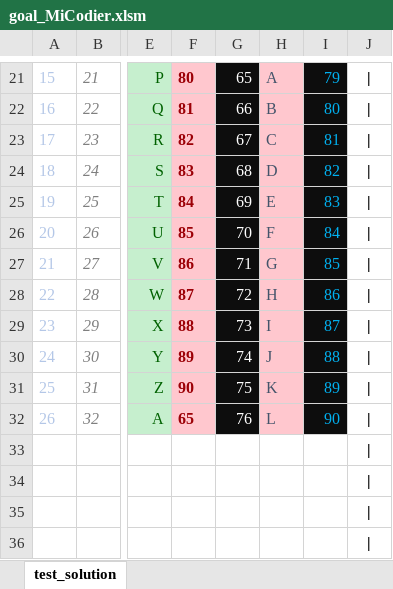
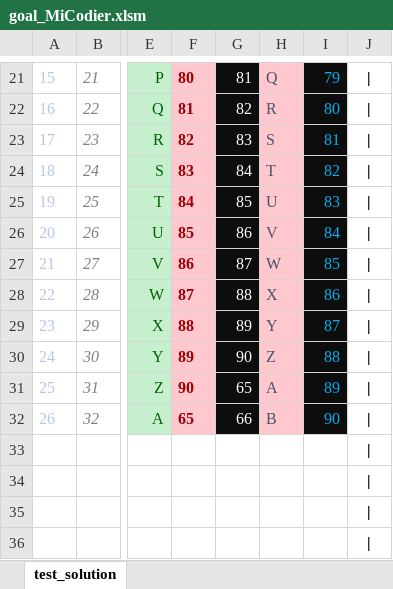
Before and after one commit to micalevisk/cifrador, an Excel workbook: goal_MiCodier.xlsm, sheet test_solution, drawn as a sheet; only a part is shown, gaps mark what is left out; values as stored, in another font and other column widths than the file's, no borders; charts and pictures not drawn; the diff covers the shown part only; the diff names each change by its address in the sheet, - before the commit and + after, or states it on an @@ line.

```diff
--- a/goal_MiCodier.xlsm (sheet test_solution)
+++ b/goal_MiCodier.xlsm (sheet test_solution)
-G21: 65
+G21: 81
-H21: A
+H21: Q
-G22: 66
+G22: 82
-H22: B
+H22: R
-G23: 67
+G23: 83
-H23: C
+H23: S
-G24: 68
+G24: 84
-H24: D
+H24: T
-G25: 69
+G25: 85
-H25: E
+H25: U
-G26: 70
+G26: 86
-H26: F
+H26: V
-G27: 71
+G27: 87
-H27: G
+H27: W
-G28: 72
+G28: 88
-H28: H
+H28: X
-G29: 73
+G29: 89
-H29: I
+H29: Y
-G30: 74
+G30: 90
-H30: J
+H30: Z
-G31: 75
+G31: 65
-H31: K
+H31: A
-G32: 76
+G32: 66
-H32: L
+H32: B
```
Also changed, not shown: 31 edited cells elsewhere in this sheet, charts or pictures.
